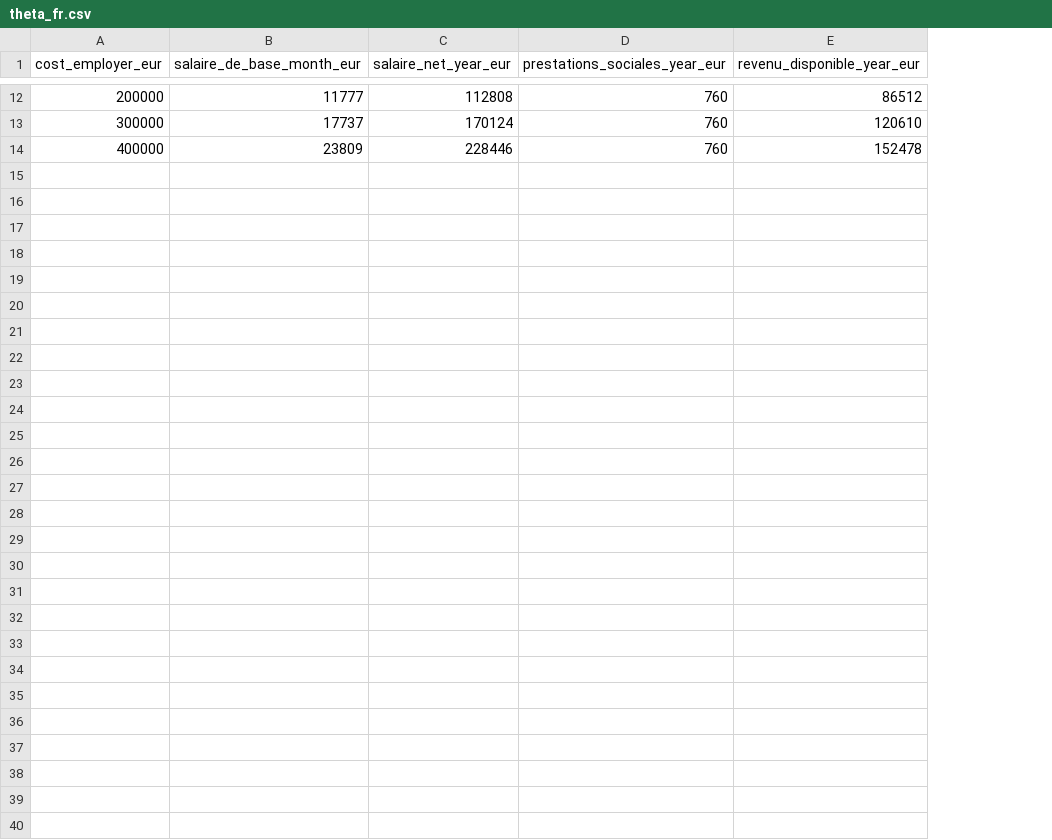
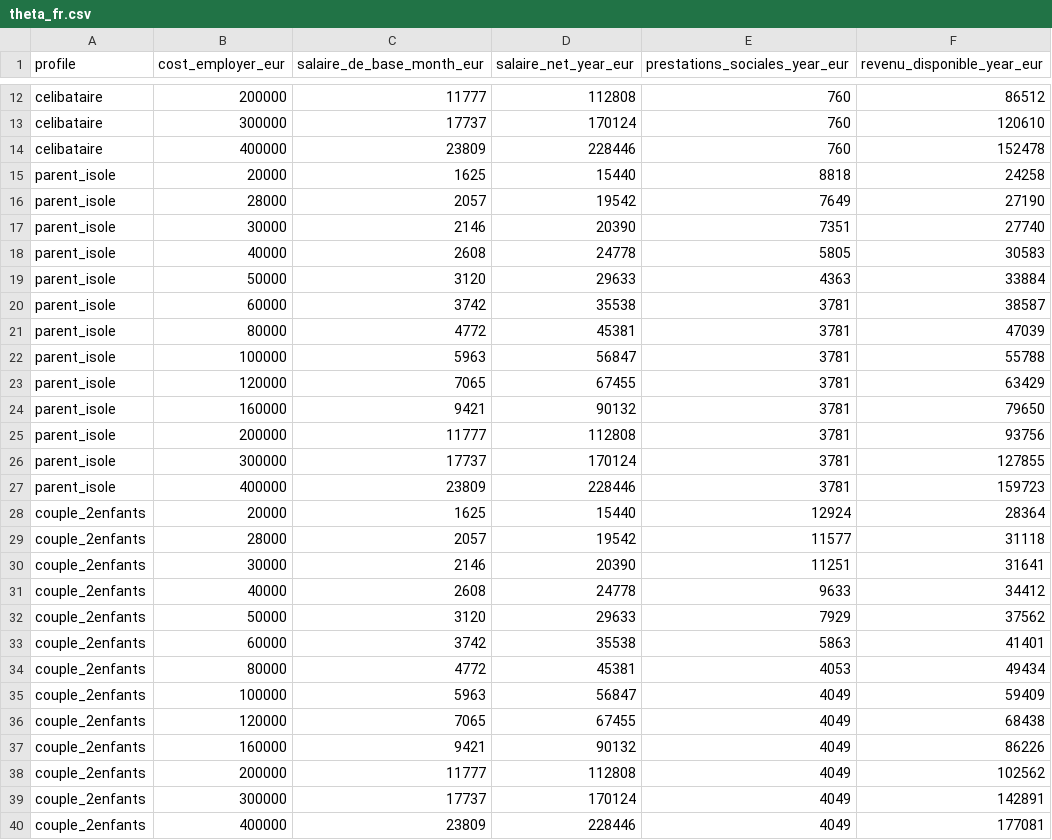
Before and after one commit to Geoffrey313/stay-or-leave, a CSV file: data/params/fr/theta_fr.csv, drawn as a sheet; only a part is shown, gaps mark what is left out; the diff names each change by its address in the sheet, - before the commit and + after, or states it on an @@ line.

```diff
--- a/data/params/fr/theta_fr.csv
+++ b/data/params/fr/theta_fr.csv
+column A (profile), rows 12-14: all celibataire
+row 15: parent_isole | 20000 | 1625 | 15440 | 8818 | 24258
+row 16: parent_isole | 28000 | 2057 | 19542 | 7649 | 27190
+row 17: parent_isole | 30000 | 2146 | 20390 | 7351 | 27740
+row 18: parent_isole | 40000 | 2608 | 24778 | 5805 | 30583
+row 19: parent_isole | 50000 | 3120 | 29633 | 4363 | 33884
+row 20: parent_isole | 60000 | 3742 | 35538 | 3781 | 38587
+row 21: parent_isole | 80000 | 4772 | 45381 | 3781 | 47039
+row 22: parent_isole | 100000 | 5963 | 56847 | 3781 | 55788
+row 23: parent_isole | 120000 | 7065 | 67455 | 3781 | 63429
+row 24: parent_isole | 160000 | 9421 | 90132 | 3781 | 79650
+row 25: parent_isole | 200000 | 11777 | 112808 | 3781 | 93756
+row 26: parent_isole | 300000 | 17737 | 170124 | 3781 | 127855
+row 27: parent_isole | 400000 | 23809 | 228446 | 3781 | 159723
+row 28: couple_2enfants | 20000 | 1625 | 15440 | 12924 | 28364
+row 29: couple_2enfants | 28000 | 2057 | 19542 | 11577 | 31118
+row 30: couple_2enfants | 30000 | 2146 | 20390 | 11251 | 31641
+row 31: couple_2enfants | 40000 | 2608 | 24778 | 9633 | 34412
+row 32: couple_2enfants | 50000 | 3120 | 29633 | 7929 | 37562
+row 33: couple_2enfants | 60000 | 3742 | 35538 | 5863 | 41401
+row 34: couple_2enfants | 80000 | 4772 | 45381 | 4053 | 49434
+row 35: couple_2enfants | 100000 | 5963 | 56847 | 4049 | 59409
+row 36: couple_2enfants | 120000 | 7065 | 67455 | 4049 | 68438
+row 37: couple_2enfants | 160000 | 9421 | 90132 | 4049 | 86226
+row 38: couple_2enfants | 200000 | 11777 | 112808 | 4049 | 102562
+row 39: couple_2enfants | 300000 | 17737 | 170124 | 4049 | 142891
+row 40: couple_2enfants | 400000 | 23809 | 228446 | 4049 | 177081
```
Also changed, not shown: 3 other files.
